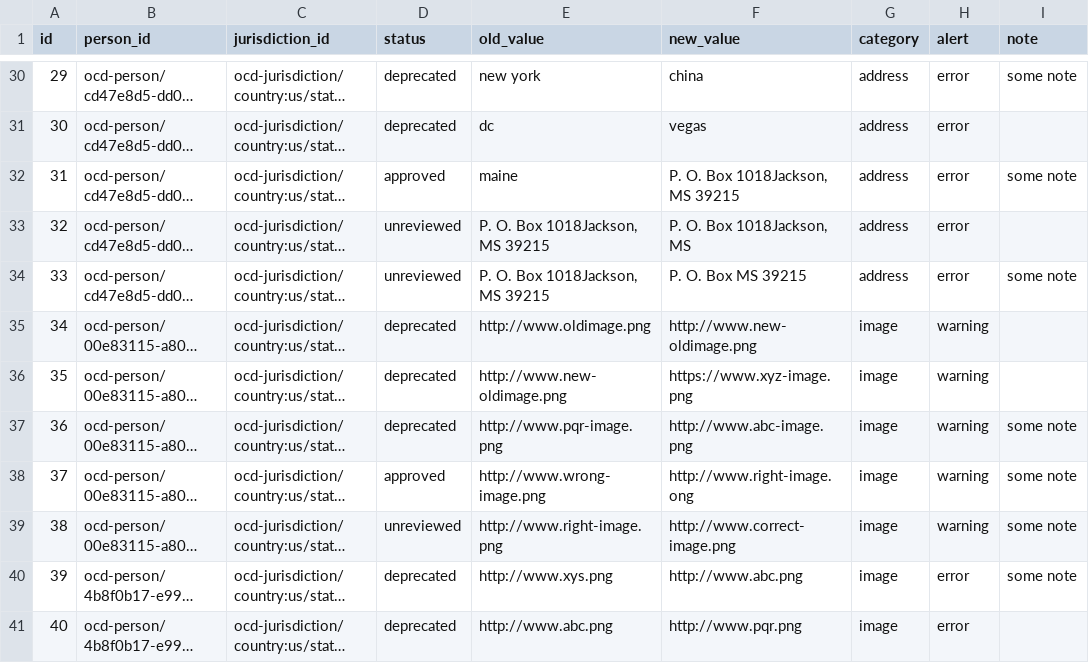
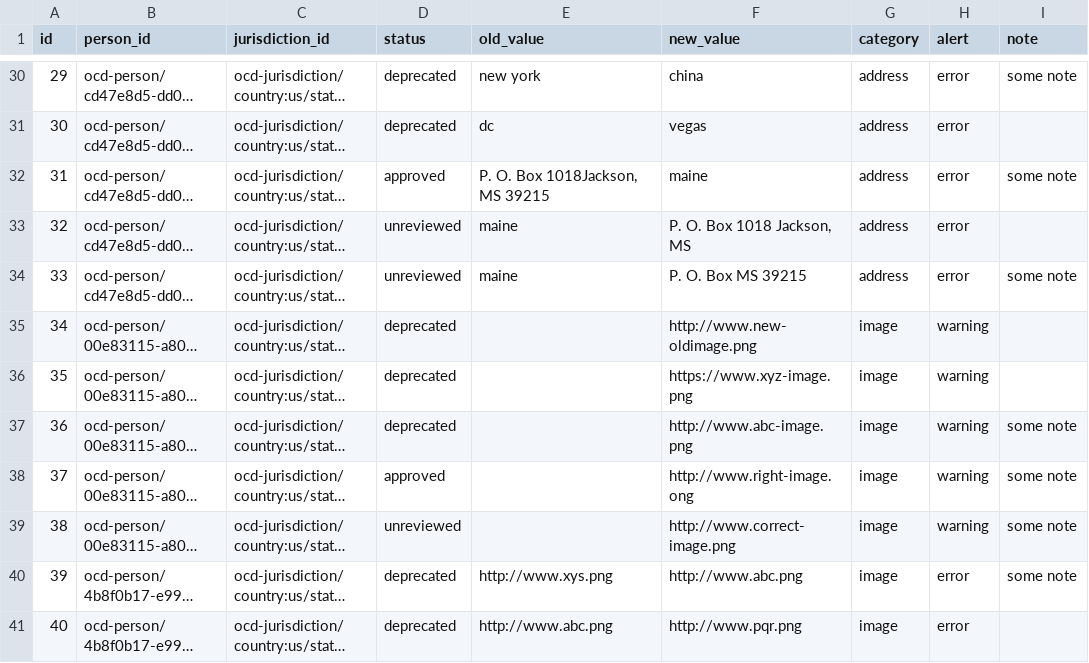
Before and after one commit to openstates/openstates.org, a CSV file: sample-user-patches.csv, drawn as a sheet; only a part is shown, gaps mark what is left out; long unchanged cells end in …; the diff covers the shown part only; the diff names each change by its address in the sheet, - before the commit and + after, or states it on an @@ line.

Commit message:
Admin Patches system and apply patches to DB done

```diff
--- a/sample-user-patches.csv
+++ b/sample-user-patches.csv
-E32 (old_value): maine
+E32 (old_value): P. O. Box 1018Jackson, MS 39215
-F32 (new_value): P. O. Box 1018Jackson, MS 39215
+F32 (new_value): maine
-E33:E34 (old_value): P. O. Box 1018Jackson, MS 39215
+E33:E34 (old_value): maine
-F33 (new_value): P. O. Box 1018Jackson, MS
+F33 (new_value): P. O. Box 1018 Jackson, MS
-E35 (old_value): http://www.oldimage.png
+E35 (old_value): (empty)
-E36 (old_value): http://www.new-oldimage.png
+E36 (old_value): (empty)
-E37 (old_value): http://www.pqr-image.png
+E37 (old_value): (empty)
-E38 (old_value): http://www.wrong-image.png
+E38 (old_value): (empty)
-E39 (old_value): http://www.right-image.png
+E39 (old_value): (empty)
```
Also changed, not shown: 3 added rows and 23 edited cells elsewhere in this file, 7 other files.
